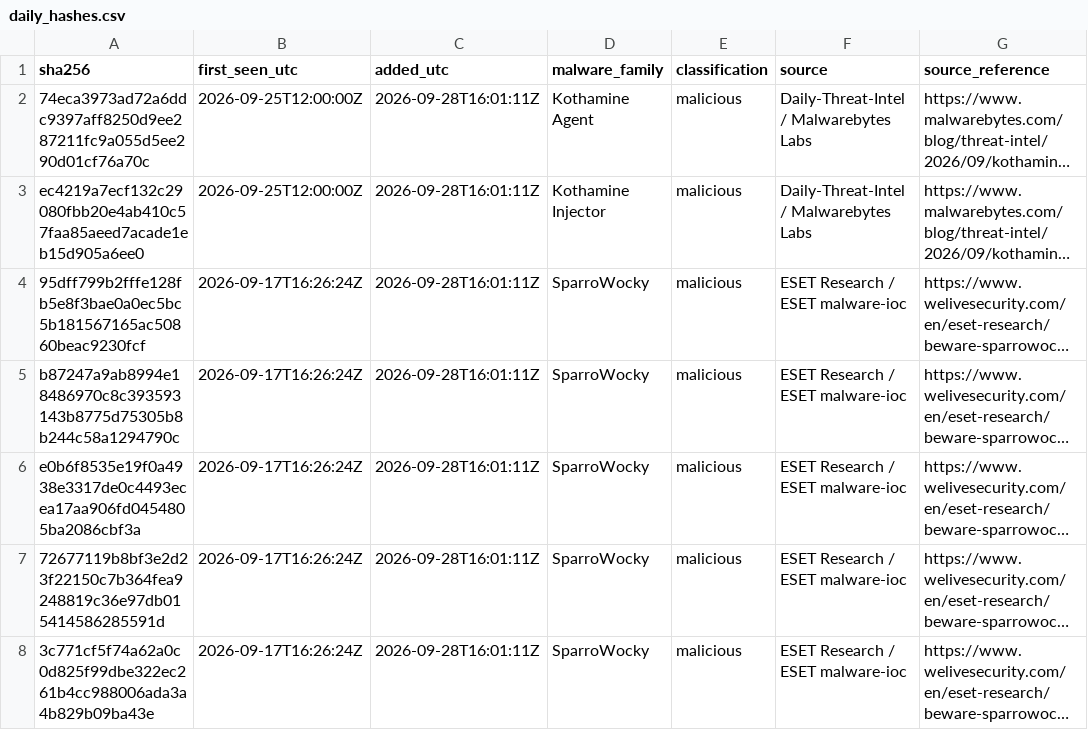
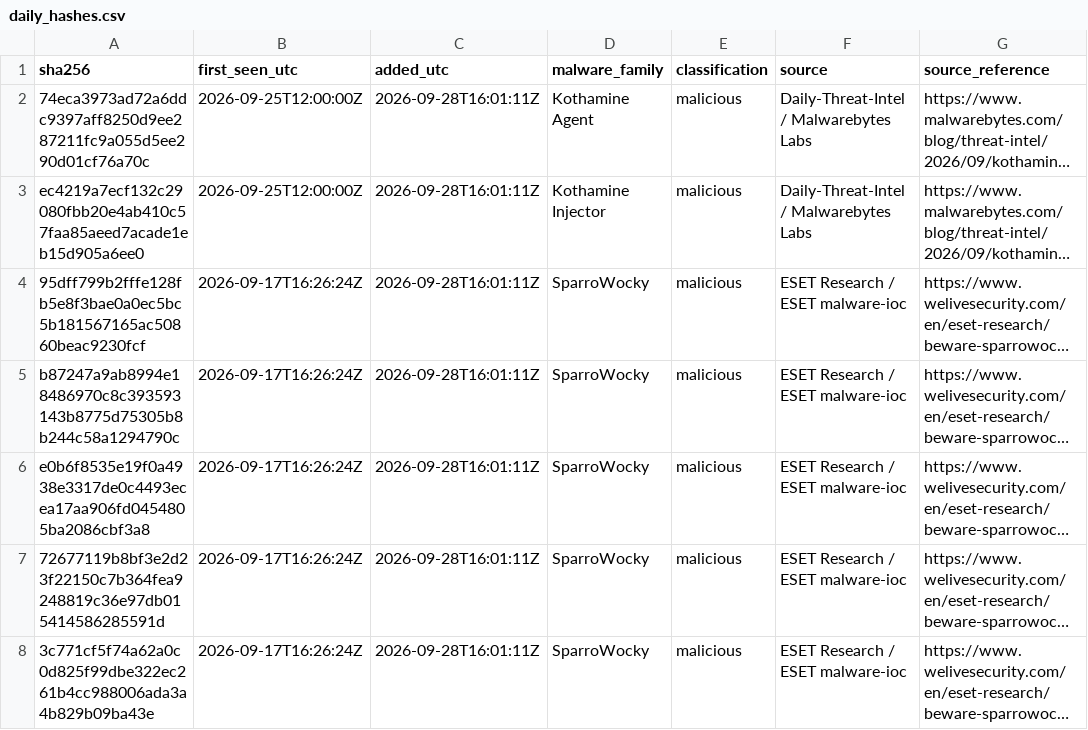
Before and after one commit to CYBERMED1C/Bad-Hashes, a CSV file: 2026/09/28/daily_hashes.csv, drawn as a sheet; only a part is shown; long unchanged cells end in …; the diff names each change by its address in the sheet, - before the commit and + after, or states it on an @@ line.

```diff
--- a/2026/09/28/daily_hashes.csv
+++ b/2026/09/28/daily_hashes.csv
-A6 (sha256): e0b6f8535e19f0a4938e3317de0c4493ecea17aa906fd0454805ba2086cbf3a
+A6 (sha256): e0b6f8535e19f0a4938e3317de0c4493ecea17aa906fd0454805ba2086cbf3a8
```
Also changed, not shown: hashblock.csv, 4 other files.
